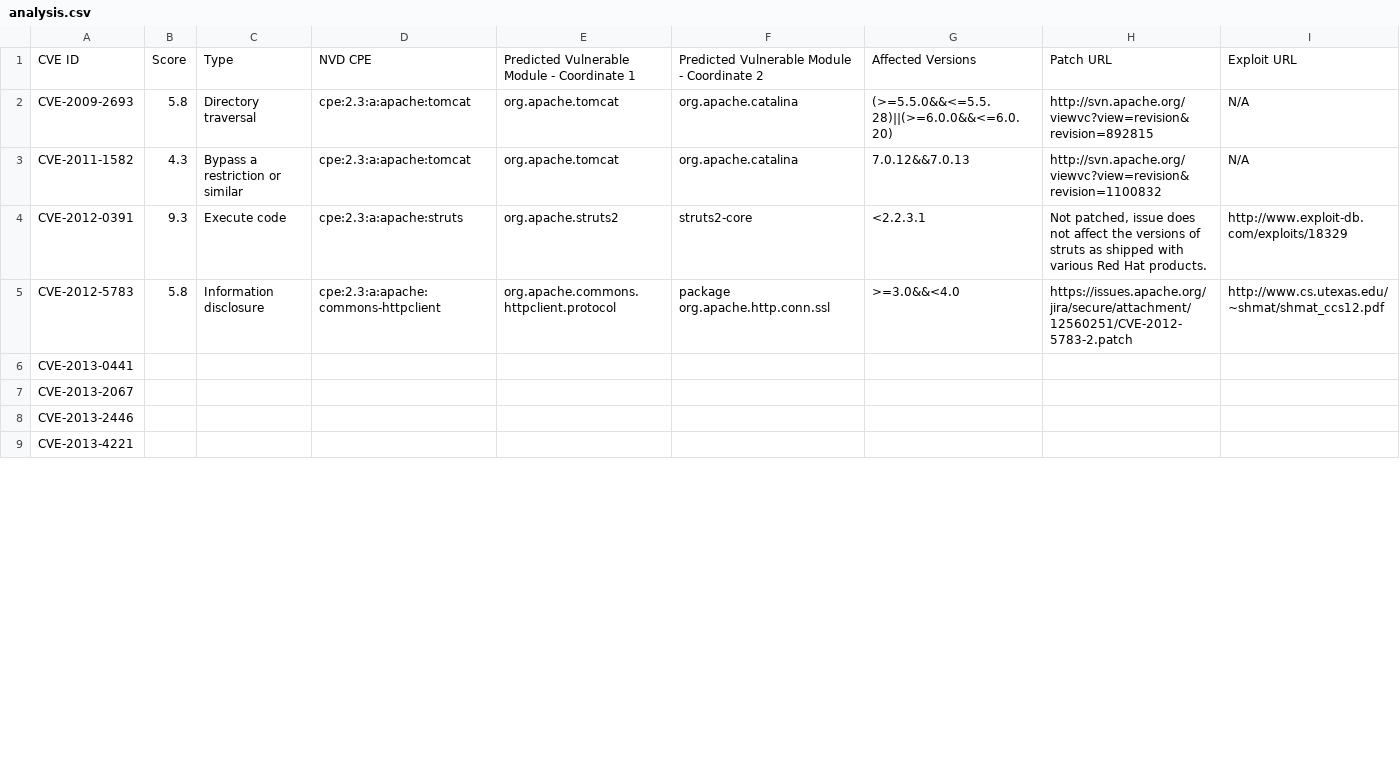
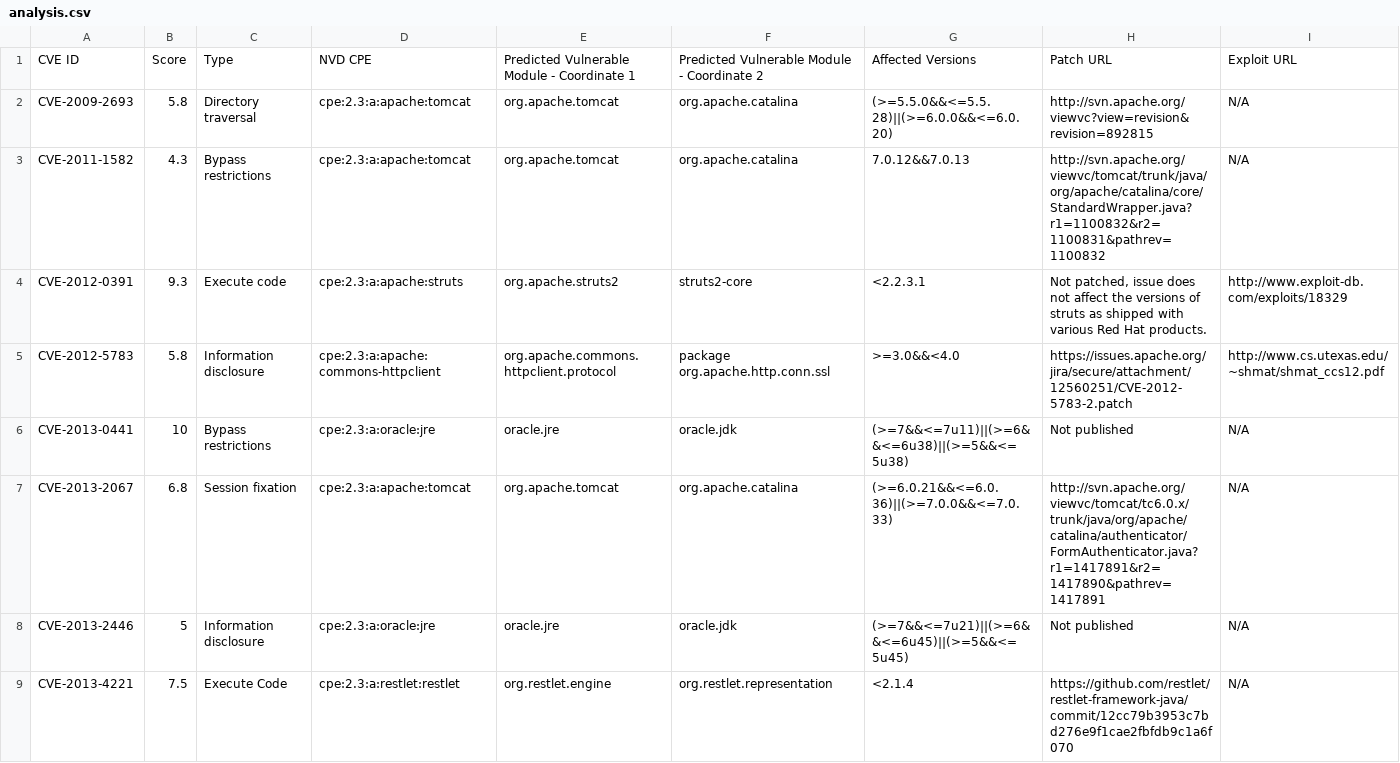
Before and after one commit to cheziyi/NTU-CZ4062-Assignment, a CSV file: analysis.csv, drawn as a sheet; only a part is shown; the diff covers the shown part only.

Commit message:
1-10, 34-38

```diff
--- a/analysis.csv
+++ b/analysis.csv
@@ -2,8 +2,8 @@ CVE ID,Score,Type,NVD CPE,Predicted Vulnerable Module - Coordinate 1,Predicted V
 CVE-2009-2693,5.8,Directory traversal,cpe:2.3:a:apache:tomcat,org.apache.tomcat,org.apache.catalina,(>=5.5.0&&<=5.5.28)||(>=6.0.0&&<=6.0.20),http://svn.apache.org/viewvc?view=revision&revision=892815,N/A
-CVE-2011-1582,4.3,Bypass a restriction or similar,cpe:2.3:a:apache:tomcat,org.apache.tomcat,org.apache.catalina,7.0.12&&7.0.13,http://svn.apache.org/viewvc?view=revision&revision=1100832,N/A
+CVE-2011-1582,4.3,Bypass restrictions,cpe:2.3:a:apache:tomcat,org.apache.tomcat,org.apache.catalina,7.0.12&&7.0.13,http://svn.apache.org/viewvc/tomcat/trunk/java/org/apache/catalina/core/StandardWrapper.java?r1=1100832&r2=1100831&pathrev=1100832,N/A
 CVE-2012-0391,9.3,Execute code,cpe:2.3:a:apache:struts,org.apache.struts2,struts2-core,<2.2.3.1,"Not patched, issue does not affect the versions of struts as shipped with various Red Hat products.",http://www.exploit-db.com/exploits/18329
 CVE-2012-5783,5.8,Information disclosure,cpe:2.3:a:apache:commons-httpclient,org.apache.commons.httpclient.protocol,package org.apache.http.conn.ssl,>=3.0&&<4.0,https://issues.apache.org/jira/secure/attachment/12560251/CVE-2012-5783-2.patch,http://www.cs.utexas.edu/~shmat/shmat_ccs12.pdf
-CVE-2013-0441,,,,,,,,
-CVE-2013-2067,,,,,,,,
-CVE-2013-2446,,,,,,,,
-CVE-2013-4221,,,,,,,,
+CVE-2013-0441,10,Bypass restrictions,cpe:2.3:a:oracle:jre,oracle.jre,oracle.jdk,(>=7&&<=7u11)||(>=6&&<=6u38)||(>=5&&<=5u38),Not published,N/A
+CVE-2013-2067,6.8,Session fixation,cpe:2.3:a:apache:tomcat,org.apache.tomcat,org.apache.catalina,(>=6.0.21&&<=6.0.36)||(>=7.0.0&&<=7.0.33),http://svn.apache.org/viewvc/tomcat/tc6.0.x/trunk/java/org/apache/catalina/authenticator/FormAuthenticator.java?r1=1417891&r2=1417890&pathrev=1417891,N/A
+CVE-2013-2446,5,Information disclosure,cpe:2.3:a:oracle:jre,oracle.jre,oracle.jdk,(>=7&&<=7u21)||(>=6&&<=6u45)||(>=5&&<=5u45),Not published,N/A
+CVE-2013-4221,7.5,Execute Code,cpe:2.3:a:restlet:restlet,org.restlet.engine,org.restlet.representation,<2.1.4,https://github.com/restlet/restlet-framework-java/commit/12cc79b3953c7bd276e9f1cae2fbfdb9c1a6f070,N/A
```
Also changed, not shown: 47 edited cells elsewhere in this file.
